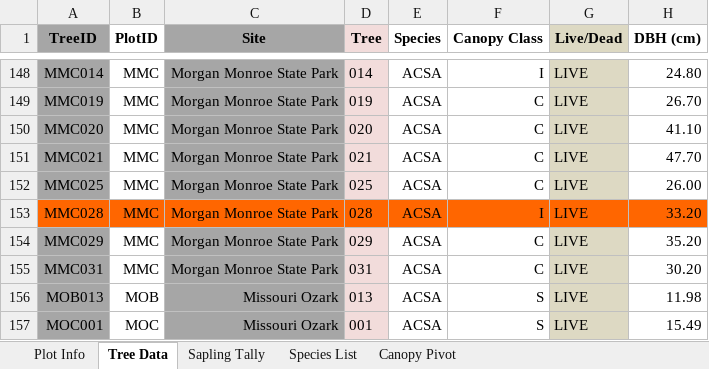
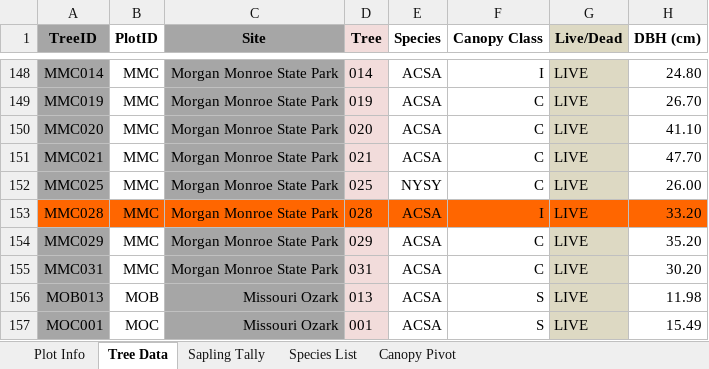
Before and after one commit to alexanderm10/Tree-Rings-and-Biomass, an Excel workbook: DOE_plus_valles.xlsx, sheet Tree Data, drawn as a sheet; only a part is shown, gaps mark what is left out; values as stored, in another font and other column widths than the file's, no borders; the diff names each change by its address in the sheet, - before the commit and + after, or states it on an @@ line.

Commit message:
updated species for MMC025
changed from LIST to ACSA now NYSY

```diff
--- a/DOE_plus_valles.xlsx (sheet Tree Data)
+++ b/DOE_plus_valles.xlsx (sheet Tree Data)
-E152 (Species): ACSA
+E152 (Species): NYSY
```
Also changed, not shown: 11 other files.
